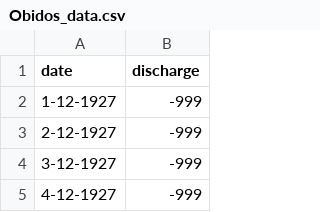
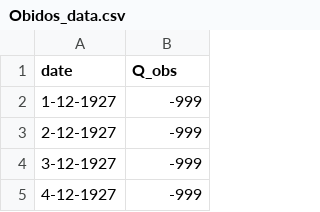
Before and after one commit to JannisHoch/pcrglobwb_utils, a CSV file: examples/example_data/Obidos_data.csv, drawn as a sheet; only a part is shown.

Commit message:
added function to read from Excel; implemented it instead of csv in script

```diff
--- a/examples/example_data/Obidos_data.csv
+++ b/examples/example_data/Obidos_data.csv
@@ -1,2 +1,2 @@
-date;discharge
+date;Q_obs
 1-12-1927;-999
```
Also changed, not shown: 23 other files.
